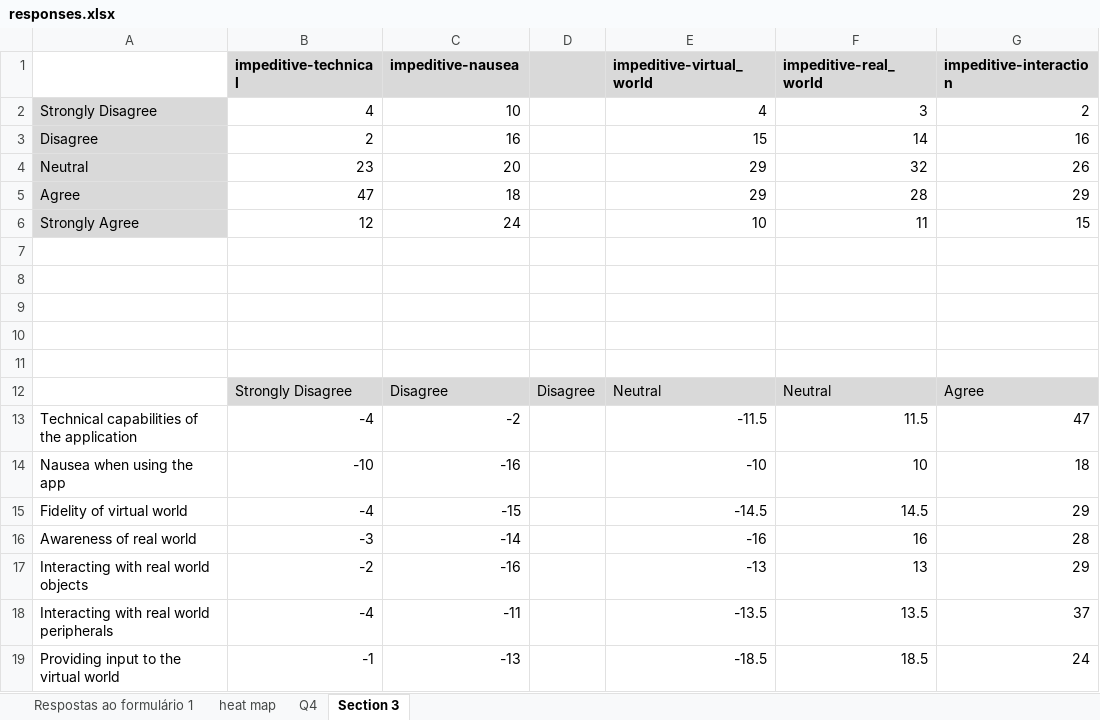
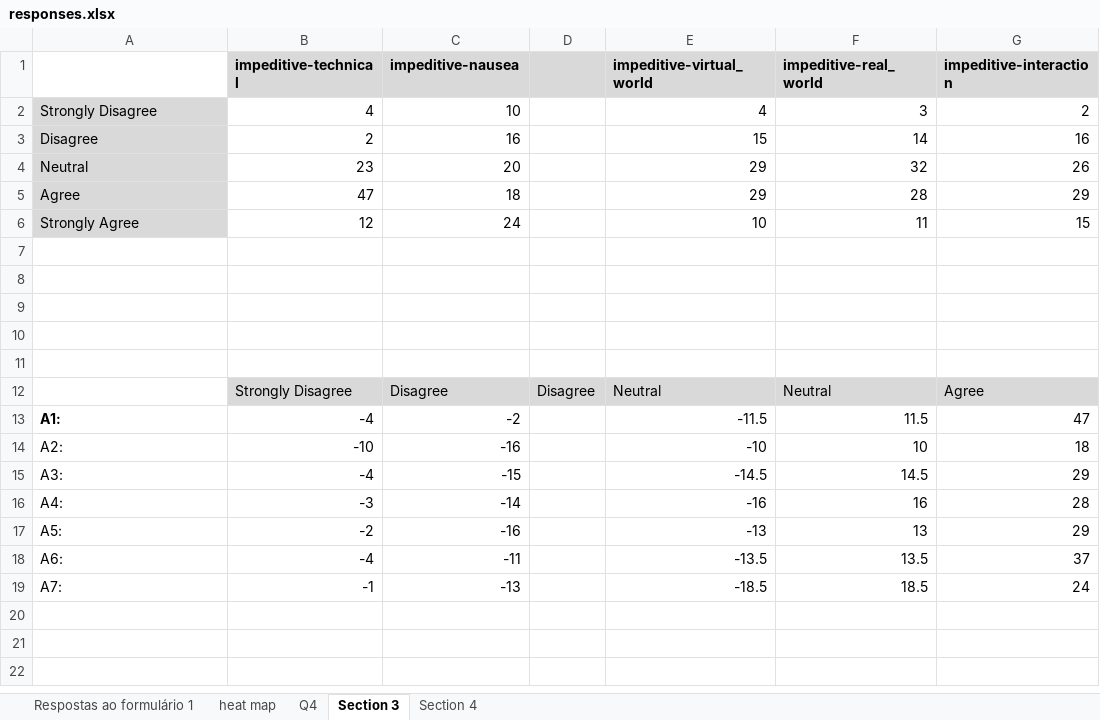
Before and after one commit to stevao-andrade/vr_survey, an Excel workbook: survey/responses.xlsx, sheet Section 3, drawn as a sheet; only a part is shown; values as stored, in another font and other column widths than the file's, no borders; charts and pictures not drawn; the diff names each change by its address in the sheet, - before the commit and + after, or states it on an @@ line.

Commit message:
add a table related to section 4 results

```diff
--- a/survey/responses.xlsx (sheet Section 3)
+++ b/survey/responses.xlsx (sheet Section 3)
+sheet tab: Section 4
-A13: Technical capabilities of the application
+A13: A1:
-A13 bold: off
+A13 bold: on
-A14: Nausea when using the app
+A14: A2:
-A15: Fidelity of virtual world
+A15: A3:
-A16: Awareness of real world
+A16: A4:
-A17: Interacting with real world objects
+A17: A5:
-A18: Interacting with real world peripherals
+A18: A6:
-A19: Providing input to the virtual world
+A19: A7:
```
Also changed, not shown: charts or pictures.
